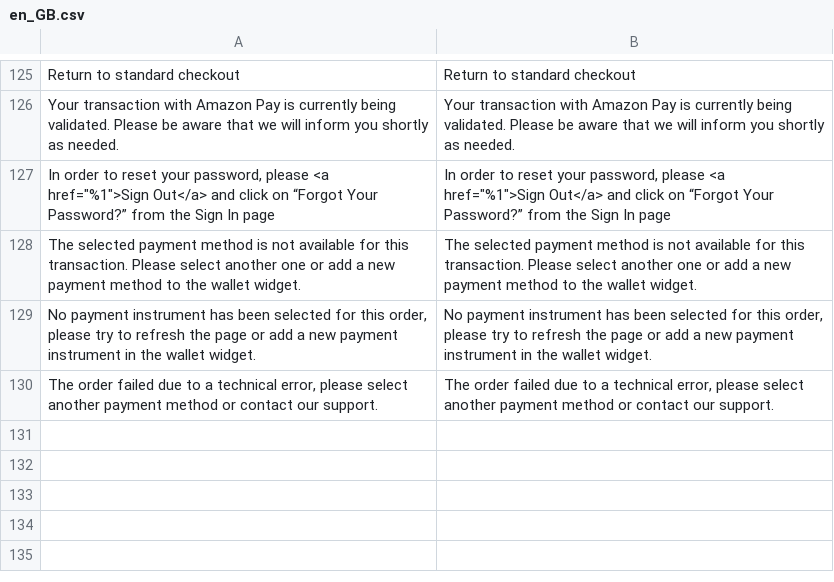
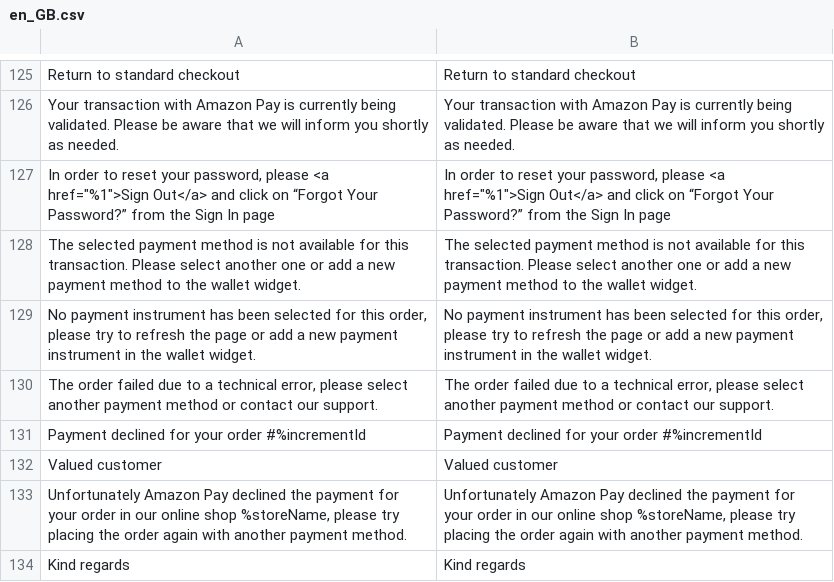
Before and after one commit to amzn/amazon-payments-magento-2-plugin, a CSV file: i18n/en_GB.csv, drawn as a sheet; only a part is shown, gaps mark what is left out; the diff names each change by its address in the sheet, - before the commit and + after, or states it on an @@ line.

```diff
--- a/i18n/en_GB.csv
+++ b/i18n/en_GB.csv
+row 131: Payment declined for your order #%incrementId | Payment declined for your order #%incrementId
+row 132: Valued customer | Valued customer
+row 133: Unfortunately Amazon Pay declined the payment for your order in our online shop %storeName, please try placing the order again with another payment method. | Unfortunately Amazon Pay declined the payment for your order in our online shop %storeName, please try placing the order again with another payment method.
+row 134: Kind regards | Kind regards
```
Also changed, not shown: i18n/de_DE.csv, i18n/en_US.csv, 9 other files.
